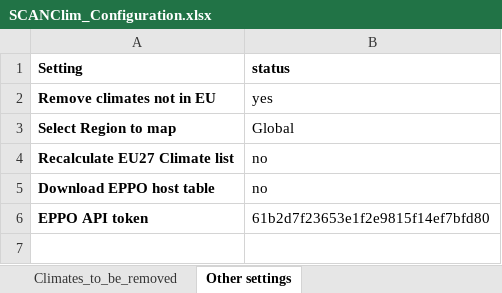
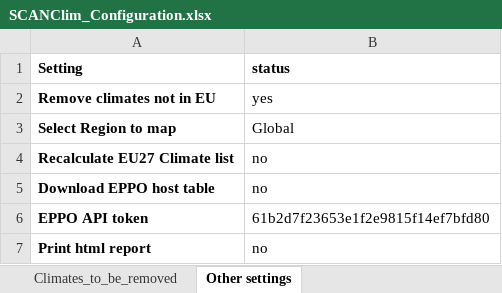
Before and after one commit to maioran/Potential-establishment-KG, an Excel workbook: Configuration/SCANClim_Configuration.xlsx, sheet Other settings, drawn as a sheet; values as stored, in another font and other column widths than the file's, no borders; the diff names each change by its address in the sheet, - before the commit and + after, or states it on an @@ line.

Commit message:
- added time to date for naming output files - added option to include/exclude report in configuration file - othe rminor changes

```diff
--- a/Configuration/SCANClim_Configuration.xlsx (sheet Other settings)
+++ b/Configuration/SCANClim_Configuration.xlsx (sheet Other settings)
+row 7: Print html report | no
```
Also changed, not shown: sheet Pest_list, 10 other files.
